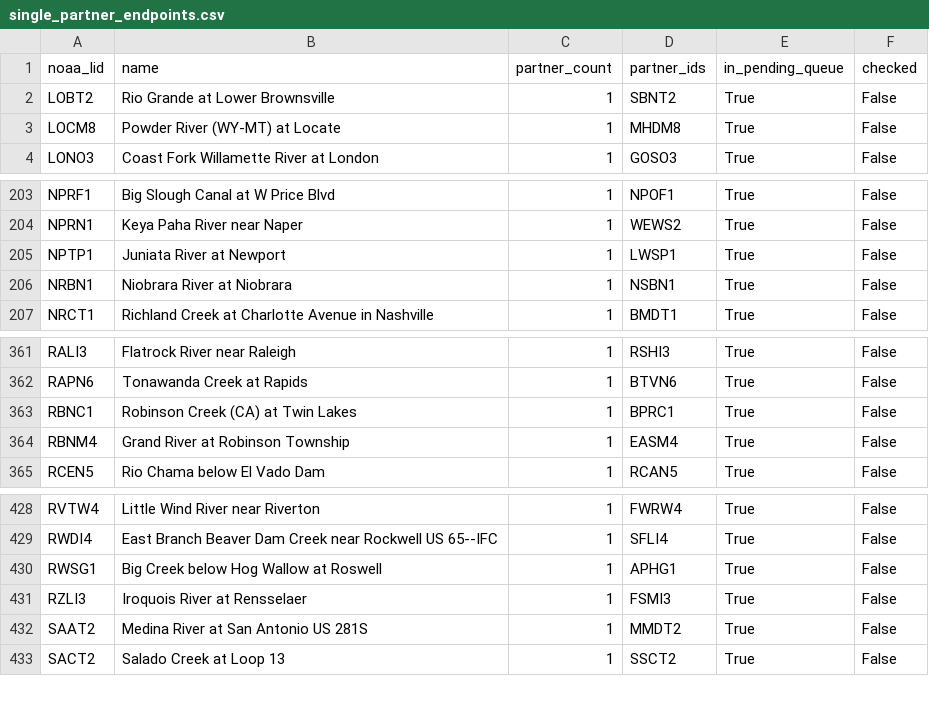
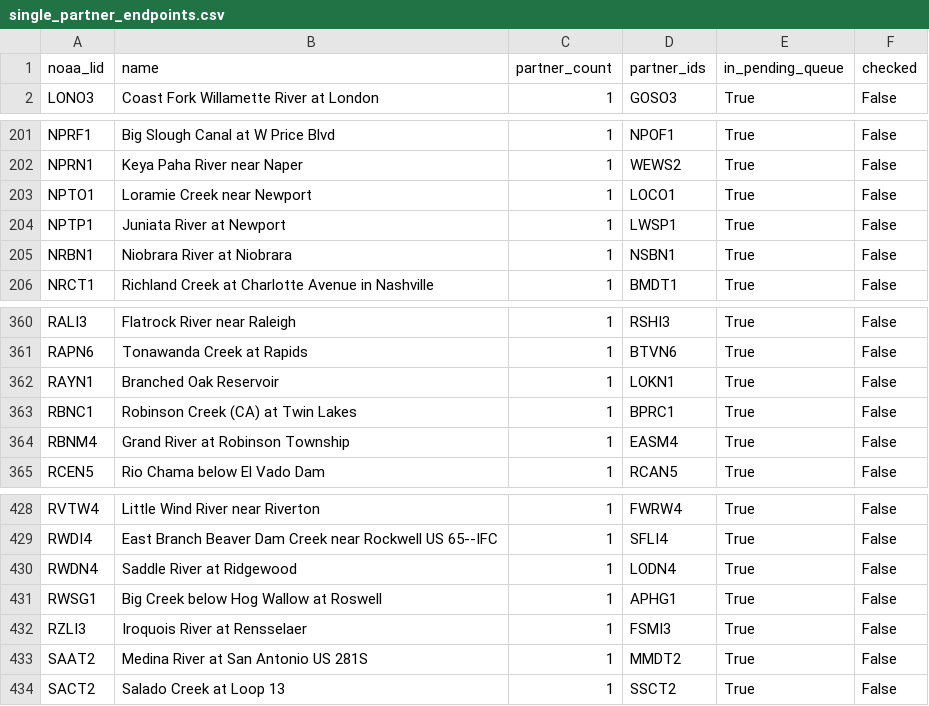
Before and after one commit to pbangiola/paddlersmap, a CSV file: data/network_audit/single_partner_endpoints.csv, drawn as a sheet; only a part is shown, gaps mark what is left out.

```diff
--- a/data/network_audit/single_partner_endpoints.csv
+++ b/data/network_audit/single_partner_endpoints.csv
@@ -1,4 +1,2 @@
 noaa_lid,name,partner_count,partner_ids,in_pending_queue,checked
-LOBT2,Rio Grande at Lower Brownsville,1,SBNT2,True,False
-LOCM8,Powder River (WY-MT) at Locate,1,MHDM8,True,False
 LONO3,Coast Fork Willamette River at London,1,GOSO3,True,False
@@ -204,2 +202,3 @@ NPRF1,Big Slough Canal at W Price Blvd,1,NPOF1,True,False
 NPRN1,Keya Paha River near Naper,1,WEWS2,True,False
+NPTO1,Loramie Creek near Newport,1,LOCO1,True,False
 NPTP1,Juniata River at Newport,1,LWSP1,True,False
@@ -362,2 +361,3 @@ RALI3,Flatrock River near Raleigh,1,RSHI3,True,False
 RAPN6,Tonawanda Creek at Rapids,1,BTVN6,True,False
+RAYN1,Branched Oak Reservoir,1,LOKN1,True,False
 RBNC1,Robinson Creek (CA) at Twin Lakes,1,BPRC1,True,False
@@ -429,2 +429,3 @@ RVTW4,Little Wind River near Riverton,1,FWRW4,True,False
 RWDI4,East Branch Beaver Dam Creek near Rockwell US 65--IFC,1,SFLI4,True,False
+RWDN4,Saddle River at Ridgewood,1,LODN4,True,False
 RWSG1,Big Creek below Hog Wallow at Roswell,1,APHG1,True,False
```
Also changed, not shown: data/network_audit/unchecked_endpoints.csv, 3 other files.
